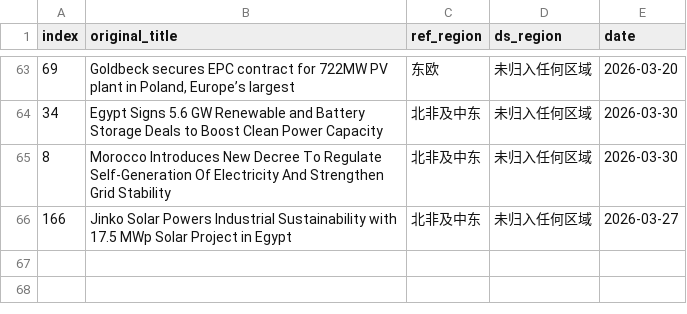
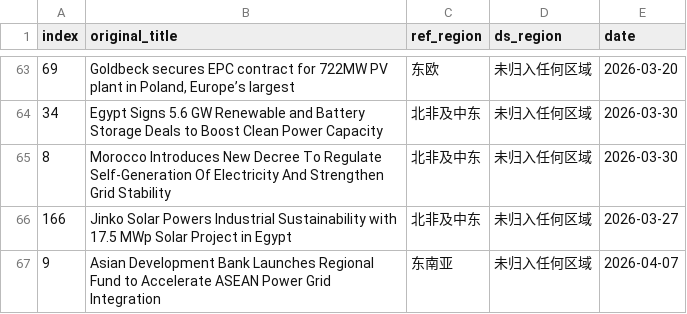
Before and after one commit to nash08338/new-energy-news-monitor, a CSV file: docs/region_conflicts.csv, drawn as a sheet; only a part is shown, gaps mark what is left out.

```diff
--- a/docs/region_conflicts.csv
+++ b/docs/region_conflicts.csv
@@ -66 +66,2 @@
 166,Jinko Solar Powers Industrial Sustainability with 17.5 MWp Solar Project in Egypt,北非及中东,未归入任何区域,2026-03-27
+9,Asian Development Bank Launches Regional Fund to Accelerate ASEAN Power Grid Integration,东南亚,未归入任何区域,2026-04-07
```
Also changed, not shown: docs/daily/news_2026-04-03.csv, docs/daily/news_2026-04-05.csv, 9 other files.
